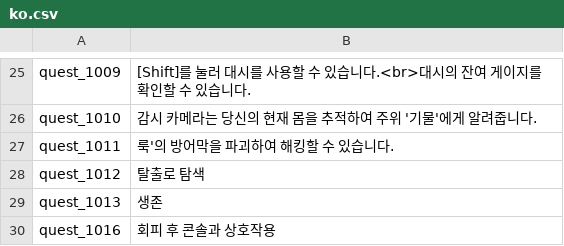
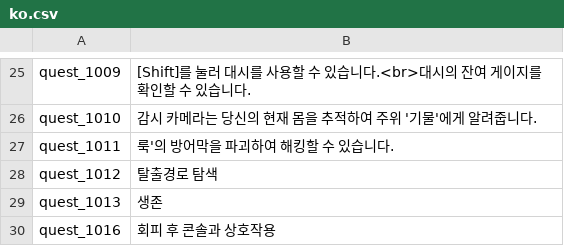
Before and after one commit to LOONACIA/Project_H, a CSV file: Assets/Resources/Localization/ko.csv, drawn as a sheet; only a part is shown, gaps mark what is left out.

```diff
--- a/Assets/Resources/Localization/ko.csv
+++ b/Assets/Resources/Localization/ko.csv
@@ -27,3 +27,3 @@ quest_1010,감시 카메라는 당신의 현재 몸을 추적하여 주위 '기
 quest_1011,룩'의 방어막을 파괴하여 해킹할 수 있습니다.
-quest_1012,탈출로 탐색
+quest_1012,탈출경로 탐색
 quest_1013,생존
```
Also changed, not shown: 1 other file.
